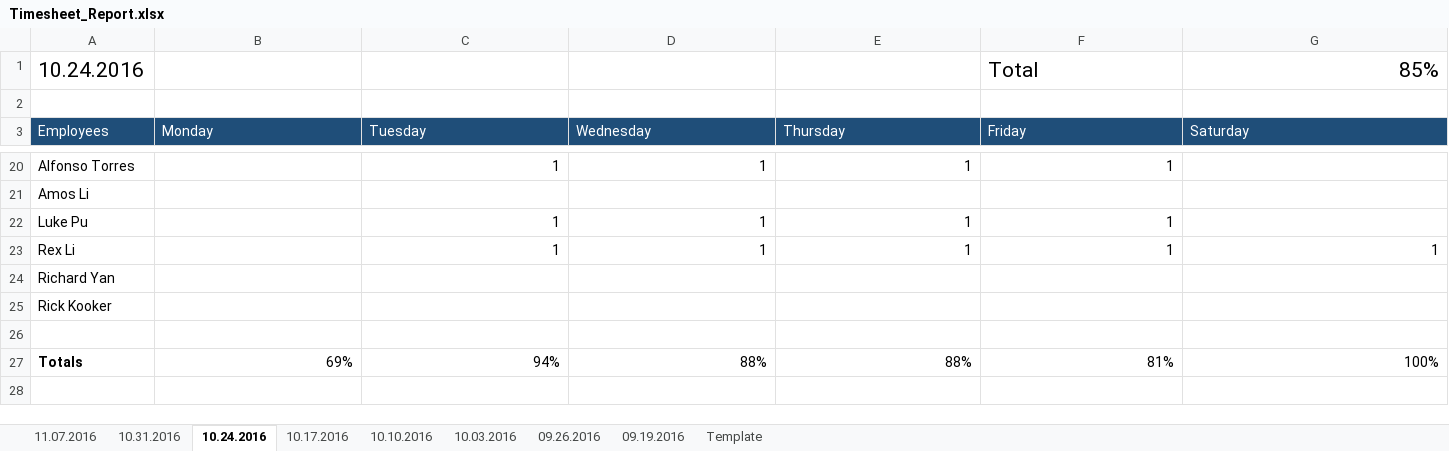
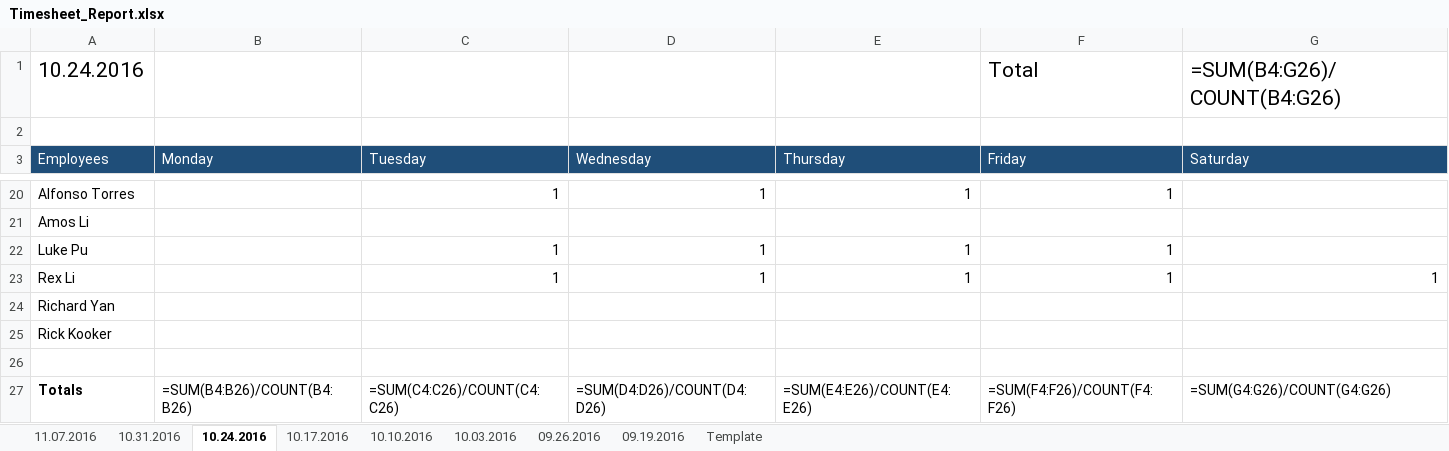
Before and after one commit to jneimy/TimeReport, an Excel workbook: Timesheet_Report.xlsx, sheet 10.24.2016, drawn as a sheet; only a part is shown, gaps mark what is left out; values as stored, in another font and other column widths than the file's, no borders; formulas without a stored value are shown as written; the diff names each change by its address in the sheet, - before the commit and + after, or states it on an @@ line.

```diff
--- a/Timesheet_Report.xlsx (sheet 10.24.2016)
+++ b/Timesheet_Report.xlsx (sheet 10.24.2016)
-G1 (Saturday): 85%
+G1 (Saturday): =SUM(B4:G26)/COUNT(B4:G26)
-B27 (Monday): 69%
+B27 (Monday): =SUM(B4:B26)/COUNT(B4:B26)
-C27 (Tuesday): 94%
+C27 (Tuesday): =SUM(C4:C26)/COUNT(C4:C26)
-D27 (Wednesday): 88%
+D27 (Wednesday): =SUM(D4:D26)/COUNT(D4:D26)
-E27 (Thursday): 88%
+E27 (Thursday): =SUM(E4:E26)/COUNT(E4:E26)
-F27 (Friday): 81%
+F27 (Friday): =SUM(F4:F26)/COUNT(F4:F26)
-G27 (Saturday): 100%
+G27 (Saturday): =SUM(G4:G26)/COUNT(G4:G26)
```
Also changed, not shown: sheet 10.03.2016, sheet 11.07.2016, sheet 10.17.2016, sheet 09.26.2016, sheet 09.19.2016, sheet 10.31.2016, 2 more sheets.
